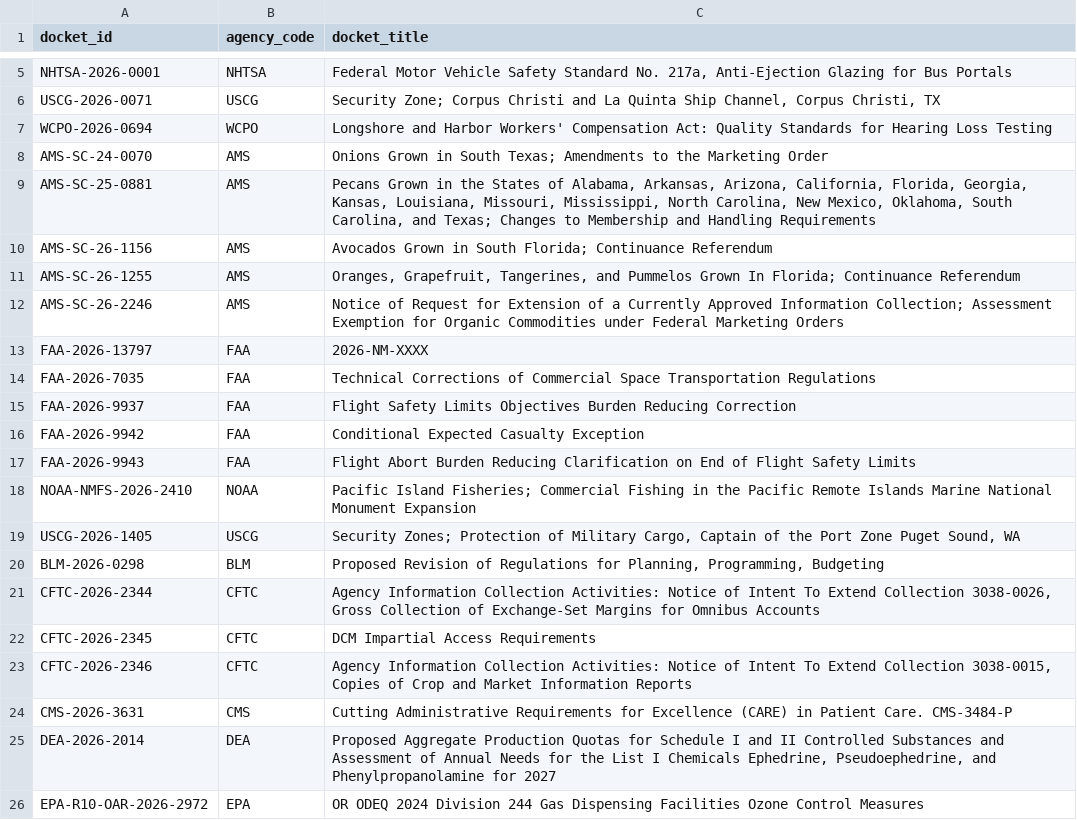
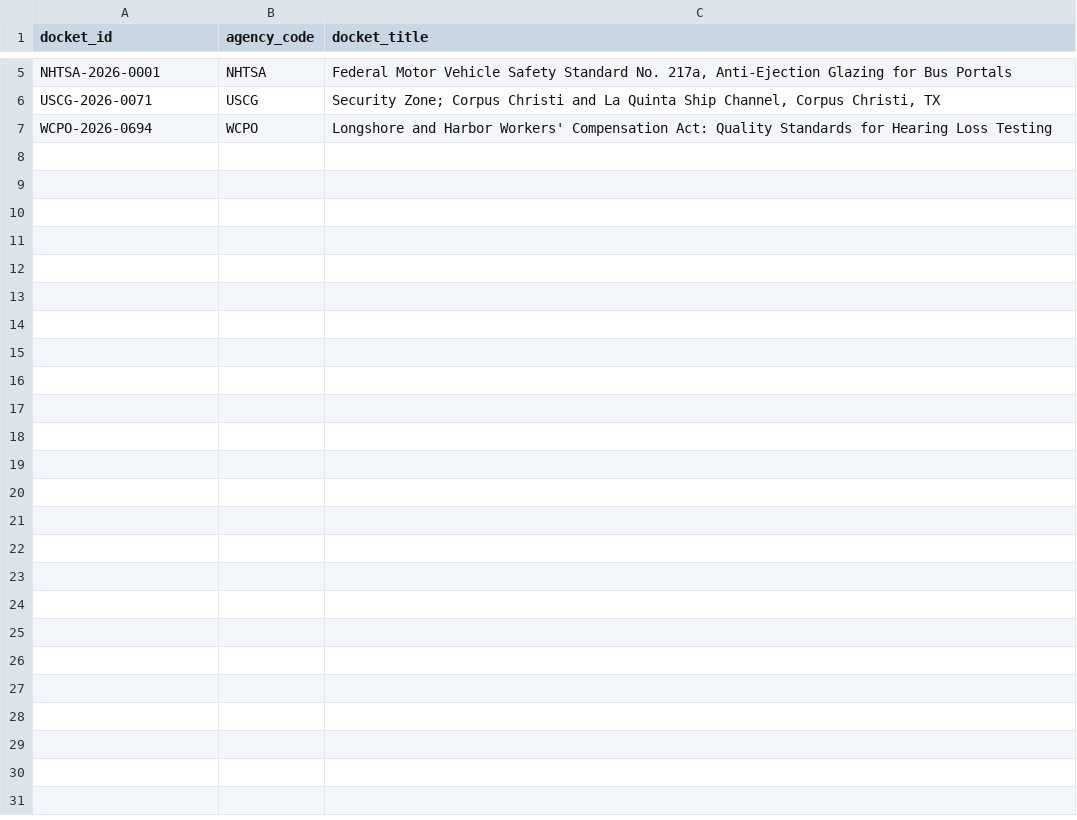
Before and after one commit to cmarcum/TrendsInRulemaking, a CSV file: data/_topup_dockets.csv, drawn as a sheet; only a part is shown, gaps mark what is left out; the diff covers the shown part only.

```diff
--- a/data/_topup_dockets.csv
+++ b/data/_topup_dockets.csv
@@ -7,20 +7 @@ USCG-2026-0071,USCG,"Security Zone; Corpus Christi and La Quinta Ship Channel, C
 WCPO-2026-0694,WCPO,Longshore and Harbor Workers' Compensation Act: Quality Standards for Hearing Loss Testing
-AMS-SC-24-0070,AMS,Onions Grown in South Texas; Amendments to the Marketing Order
-AMS-SC-25-0881,AMS,"Pecans Grown in the States of Alabama, Arkansas, Arizona, California, Florida, Georgia, Kansas, Louisiana, Missouri, Mississippi, North Carolina, New Mexico, Oklahoma, South Carolina, and Texas; Changes to Membership and Handling Requirements"
-AMS-SC-26-1156,AMS,Avocados Grown in South Florida; Continuance Referendum
-AMS-SC-26-1255,AMS,"Oranges, Grapefruit, Tangerines, and Pummelos Grown In Florida; Continuance Referendum"
-AMS-SC-26-2246,AMS,Notice of Request for Extension of a Currently Approved Information Collection; Assessment Exemption for Organic Commodities under Federal Marketing Orders
-FAA-2026-13797,FAA,2026-NM-XXXX
-FAA-2026-7035,FAA,Technical Corrections of Commercial Space Transportation Regulations
-FAA-2026-9937,FAA,Flight Safety Limits Objectives Burden Reducing Correction
-FAA-2026-9942,FAA,Conditional Expected Casualty Exception
-FAA-2026-9943,FAA,Flight Abort Burden Reducing Clarification on End of Flight Safety Limits
-NOAA-NMFS-2026-2410,NOAA,Pacific Island Fisheries; Commercial Fishing in the Pacific Remote Islands Marine National Monument Expansion
-USCG-2026-1405,USCG,"Security Zones; Protection of Military Cargo, Captain of the Port Zone Puget Sound, WA"
-BLM-2026-0298,BLM,"Proposed Revision of Regulations for Planning, Programming, Budgeting"
-CFTC-2026-2344,CFTC,"Agency Information Collection Activities: Notice of Intent To Extend Collection 3038-0026, Gross Collection of Exchange-Set Margins for Omnibus Accounts"
-CFTC-2026-2345,CFTC,DCM Impartial Access Requirements
-CFTC-2026-2346,CFTC,"Agency Information Collection Activities: Notice of Intent To Extend Collection 3038-0015, Copies of Crop and Market Information Reports"
-CMS-2026-3631,CMS,Cutting Administrative Requirements for Excellence (CARE) in Patient Care. CMS-3484-P
-DEA-2026-2014,DEA,"Proposed Aggregate Production Quotas for Schedule I and II Controlled Substances and Assessment of Annual Needs for the List I Chemicals Ephedrine, Pseudoephedrine, and Phenylpropanolamine for 2027"
-EPA-R10-OAR-2026-2972,EPA,OR ODEQ 2024 Division 244 Gas Dispensing Facilities Ozone Control Measures
```
Also changed, not shown: 29 removed rows elsewhere in this file, data/_api_topup_scan.csv, data/_open_dockets.csv, 3 other files.
